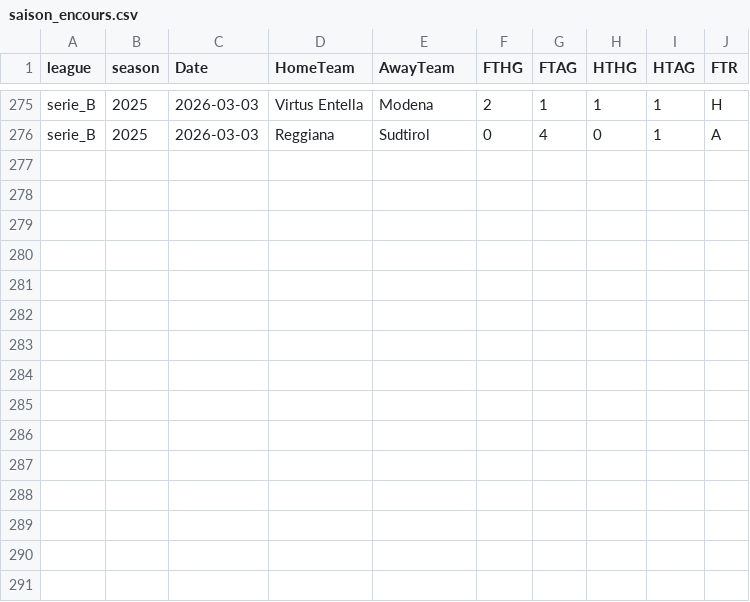
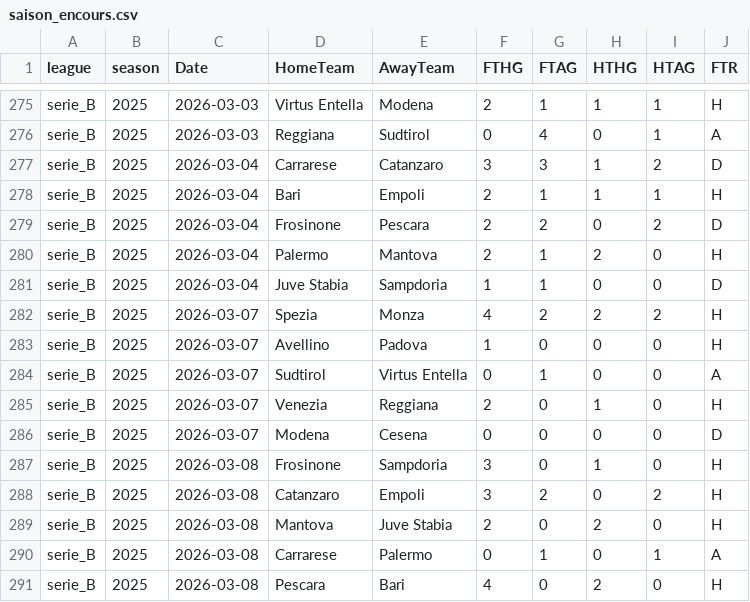
Before and after one commit to bobbobunda01/betsmat_goal_modele, a CSV file: data/sa2/saison_encours.csv, drawn as a sheet; only a part is shown, gaps mark what is left out.

Commit message:
new data

```diff
--- a/data/sa2/saison_encours.csv
+++ b/data/sa2/saison_encours.csv
@@ -276 +276,16 @@ serie_B,2025,2026-03-03,Virtus Entella,Modena,2,1,1,1,H
 serie_B,2025,2026-03-03,Reggiana,Sudtirol,0,4,0,1,A
+serie_B,2025,2026-03-04,Carrarese,Catanzaro,3,3,1,2,D
+serie_B,2025,2026-03-04,Bari,Empoli,2,1,1,1,H
+serie_B,2025,2026-03-04,Frosinone,Pescara,2,2,0,2,D
+serie_B,2025,2026-03-04,Palermo,Mantova,2,1,2,0,H
+serie_B,2025,2026-03-04,Juve Stabia,Sampdoria,1,1,0,0,D
+serie_B,2025,2026-03-07,Spezia,Monza,4,2,2,2,H
+serie_B,2025,2026-03-07,Avellino,Padova,1,0,0,0,H
+serie_B,2025,2026-03-07,Sudtirol,Virtus Entella,0,1,0,0,A
+serie_B,2025,2026-03-07,Venezia,Reggiana,2,0,1,0,H
+serie_B,2025,2026-03-07,Modena,Cesena,0,0,0,0,D
+serie_B,2025,2026-03-08,Frosinone,Sampdoria,3,0,1,0,H
+serie_B,2025,2026-03-08,Catanzaro,Empoli,3,2,0,2,H
+serie_B,2025,2026-03-08,Mantova,Juve Stabia,2,0,2,0,H
+serie_B,2025,2026-03-08,Carrarese,Palermo,0,1,0,1,A
+serie_B,2025,2026-03-08,Pescara,Bari,4,0,2,0,H
```
Also changed, not shown: data/bl1/saison_encours.csv, data/bl2/saison_encours.csv, 21 other files.
